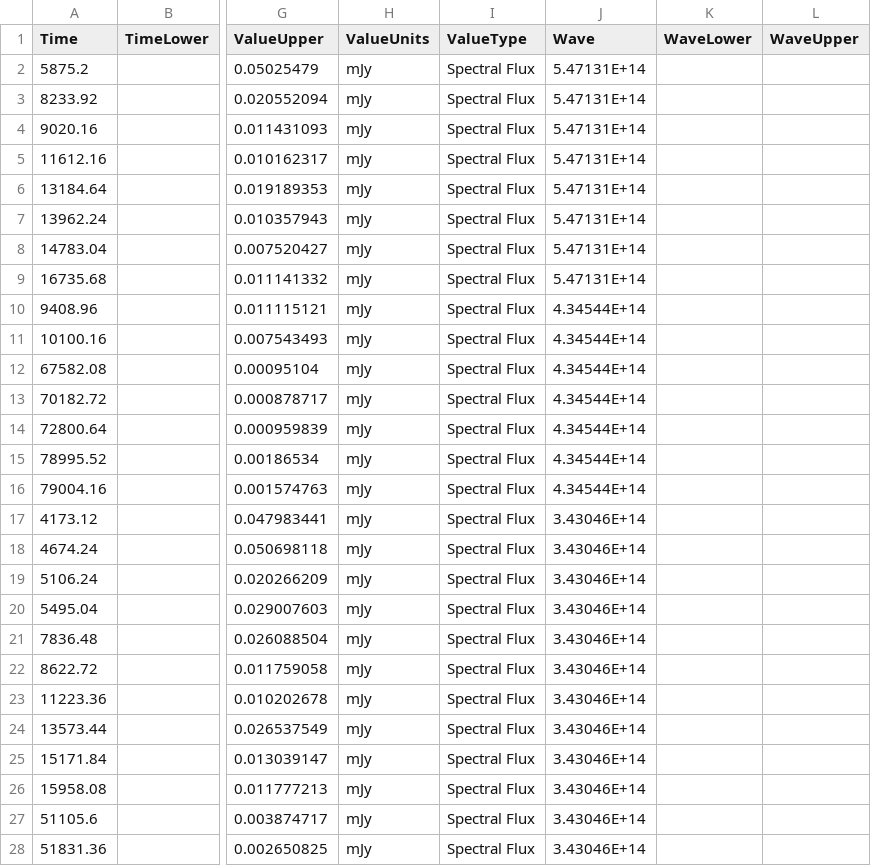
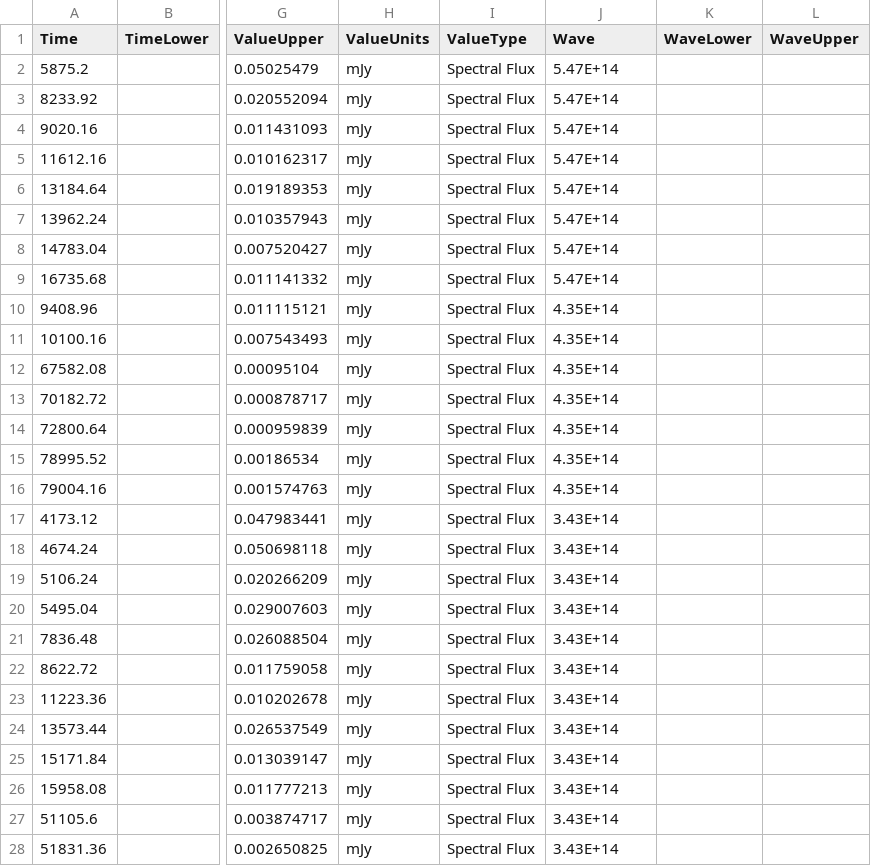
Before and after one commit to astrodyl/JetFit, a CSV file: jetfit/resources/grbs/050525A/050525A.csv, drawn as a sheet; only a part is shown, gaps mark what is left out; the diff covers the shown part only; the diff names each change by its address in the sheet, - before the commit and + after, or states it on an @@ line.

Commit message:
Update Resources Again

```diff
--- a/jetfit/resources/grbs/050525A/050525A.csv
+++ b/jetfit/resources/grbs/050525A/050525A.csv
-J2:J9 (Wave): 5.47131E+14
+J2:J9 (Wave): 5.47E+14
-J10:J16 (Wave): 4.34544E+14
+J10:J16 (Wave): 4.35E+14
-J17:J28 (Wave): 3.43046E+14
+J17:J28 (Wave): 3.43E+14
```
Also changed, not shown: 2 added rows and 51 edited cells elsewhere in this file, 15 other files.
